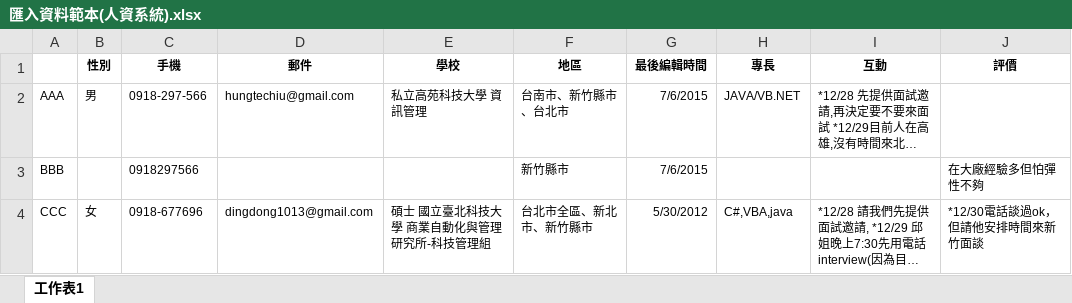
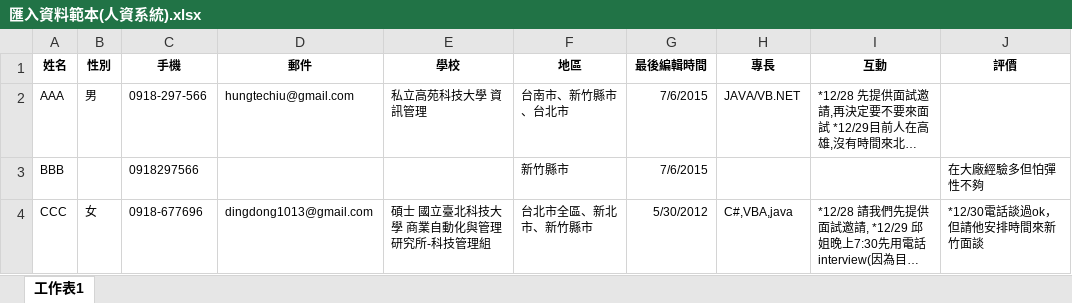
Before and after one commit to Cohen1012/Talent_Release, an Excel workbook: Template/匯入資料範本(人資系統).xlsx, sheet 工作表1, drawn as a sheet; long unchanged cells end in …; values as stored, in another font and other column widths than the file's, no borders; the diff names each change by its address in the sheet, - before the commit and + after, or states it on an @@ line.

```diff
--- a/Template/匯入資料範本(人資系統).xlsx (sheet 工作表1)
+++ b/Template/匯入資料範本(人資系統).xlsx (sheet 工作表1)
-A1: (empty)
+A1: 姓名
```
Also changed, not shown: Template/匯入資料範本(google duc).xlsx, 5 other files.
